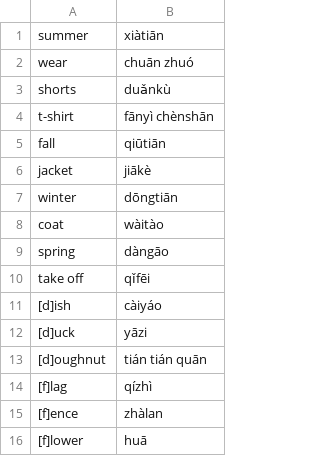
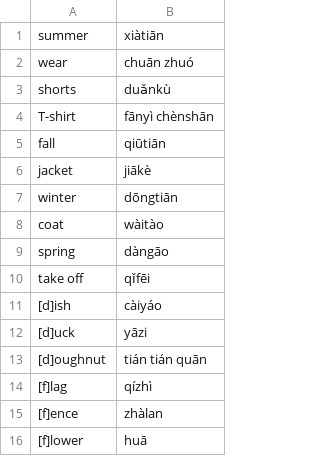
Before and after one commit to GYFTDCHYLD/Yingyu-Laoshi-Files, a CSV file: scene/junior/flashcards/2/cards.csv, drawn as a sheet.

```diff
--- a/scene/junior/flashcards/2/cards.csv
+++ b/scene/junior/flashcards/2/cards.csv
@@ -3,3 +3,3 @@ wear,chuān zhuó
 shorts,duǎnkù
-t-shirt,fānyì chènshān
+T-shirt,fānyì chènshān
 fall,qiūtiān
```
Also changed, not shown: 20 other files.
